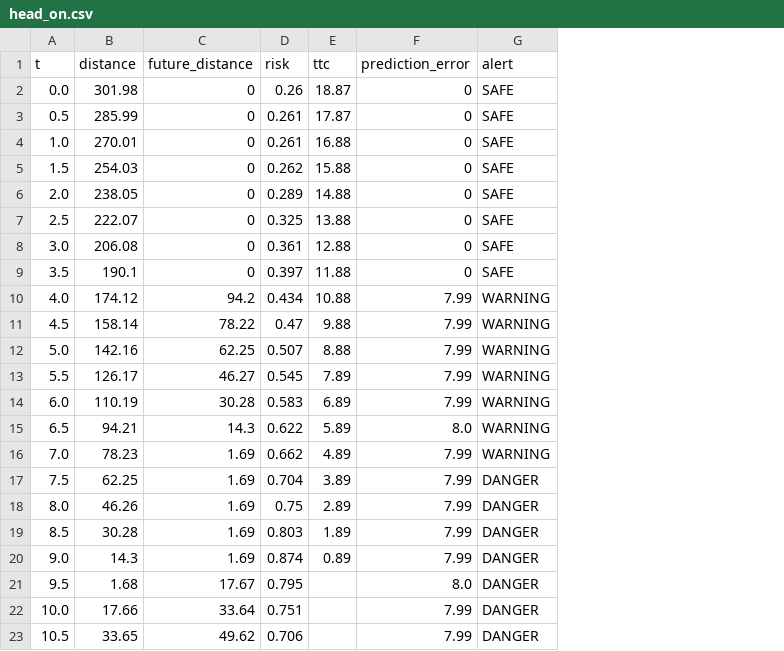
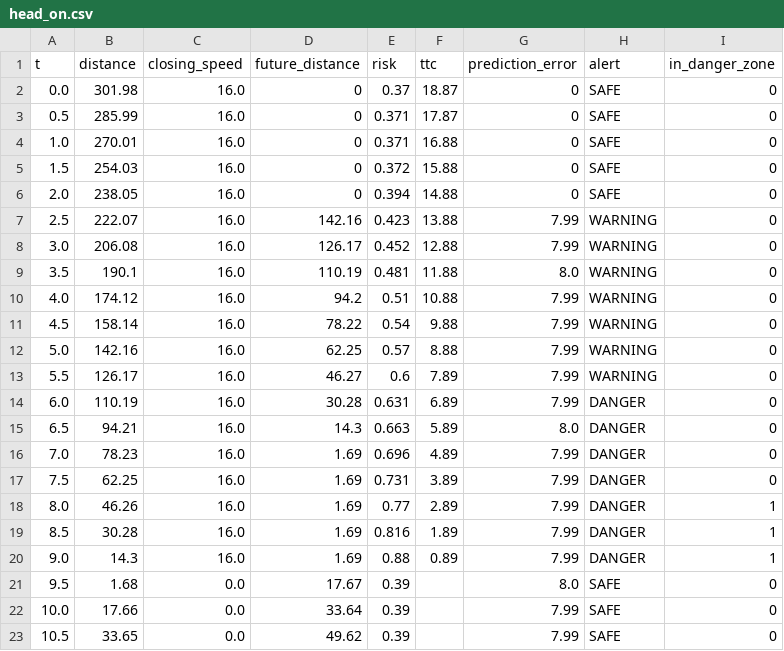
Before and after one commit to KARTHIKKJ369/backwater_collision_avoidance, a CSV file: backwater-boat/results/head_on.csv, drawn as a sheet; only a part is shown; addresses are those after the commit; the diff covers the shown part only; the diff names each change by its address in the sheet, - before the commit and + after, or states it on an @@ line.

```diff
--- a/backwater-boat/results/head_on.csv
+++ b/backwater-boat/results/head_on.csv
+column C (closing_speed), rows 2-23: 16.0 | 16.0 | 16.0 | 16.0 | 16.0 | 16.0 | 16.0 | 16.0 | 16.0 | 16.0 | 16.0 | 16.0 | 16.0 | 16.0 | 16.0 | 16.0 | 16.0 | 16.0 | 16.0 | 0.0 | 0.0 | 0.0
+column I (in_danger_zone), rows 2-23: 0 | 0 | 0 | 0 | 0 | 0 | 0 | 0 | 0 | 0 | 0 | 0 | 0 | 0 | 0 | 0 | 1 | 1 | 1 | 0 | 0 | 0
-E2 (risk): 0.26
+E2 (risk): 0.37
-E3:E4 (risk): 0.261
+E3:E4 (risk): 0.371
-E5 (risk): 0.262
+E5 (risk): 0.372
-E6 (risk): 0.289
+E6 (risk): 0.394
-D7 (future_distance): 0
+D7 (future_distance): 142.16
-E7 (risk): 0.325
+E7 (risk): 0.423
-G7:G8 (prediction_error): 0
+G7:G8 (prediction_error): 7.99
-H7:H9 (alert): SAFE
+H7:H9 (alert): WARNING
-D8 (future_distance): 0
+D8 (future_distance): 126.17
-E8 (risk): 0.361
+E8 (risk): 0.452
-D9 (future_distance): 0
+D9 (future_distance): 110.19
-E9 (risk): 0.397
+E9 (risk): 0.481
-G9 (prediction_error): 0
+G9 (prediction_error): 8.0
-E10 (risk): 0.434
+E10 (risk): 0.51
-E11 (risk): 0.47
+E11 (risk): 0.54
-E12 (risk): 0.507
+E12 (risk): 0.57
-E13 (risk): 0.545
+E13 (risk): 0.6
-E14 (risk): 0.583
+E14 (risk): 0.631
-H14:H16 (alert): WARNING
+H14:H16 (alert): DANGER
-E15 (risk): 0.622
+E15 (risk): 0.663
-E16 (risk): 0.662
+E16 (risk): 0.696
-E17 (risk): 0.704
+E17 (risk): 0.731
-E18 (risk): 0.75
+E18 (risk): 0.77
-E19 (risk): 0.803
+E19 (risk): 0.816
-E20 (risk): 0.874
+E20 (risk): 0.88
-E21 (risk): 0.795
+E21 (risk): 0.39
-H21:H23 (alert): DANGER
+H21:H23 (alert): SAFE
-E22 (risk): 0.751
+E22 (risk): 0.39
-E23 (risk): 0.706
+E23 (risk): 0.39
```
Also changed, not shown: 48 edited cells elsewhere in this file, backwater-boat/results/blind_turn.csv, backwater-boat/results/crossing.csv, 11 other files.
